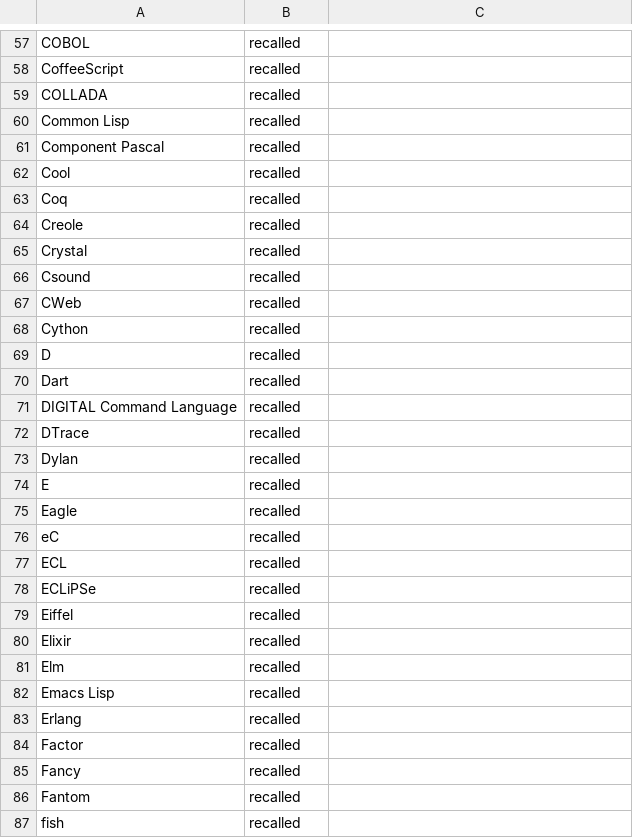
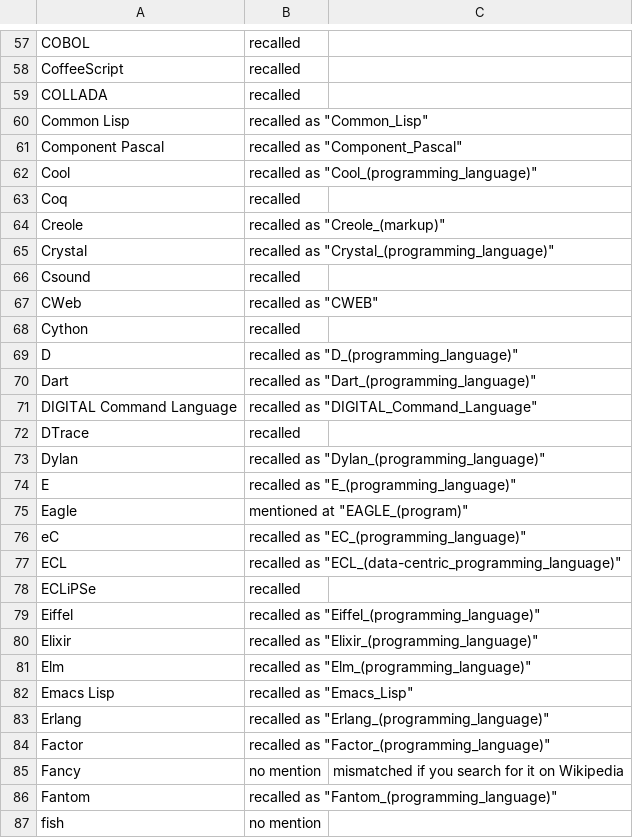
Before and after one commit to softlang/wikionto, a CSV file: src/data/gitseed_annotated.csv, drawn as a sheet; only a part is shown, gaps mark what is left out; the diff covers the shown part only.

```diff
--- a/src/data/gitseed_annotated.csv
+++ b/src/data/gitseed_annotated.csv
@@ -59,29 +59,29 @@ CoffeeScript,recalled,
 COLLADA,recalled,
-Common Lisp,recalled,
-Component Pascal,recalled,
-Cool,recalled,
+Common Lisp,recalled as "Common_Lisp",
+Component Pascal,recalled as "Component_Pascal",
+Cool,recalled as "Cool_(programming_language)",
 Coq,recalled,
-Creole,recalled,
-Crystal,recalled,
+Creole,recalled as "Creole_(markup)",
+Crystal,recalled as "Crystal_(programming_language)",
 Csound,recalled,
-CWeb,recalled,
+CWeb,recalled as "CWEB",
 Cython,recalled,
-D,recalled,
-Dart,recalled,
-DIGITAL Command Language,recalled,
+D,recalled as "D_(programming_language)",
+Dart,recalled as "Dart_(programming_language)",
+DIGITAL Command Language,recalled as "DIGITAL_Command_Language",
 DTrace,recalled,
-Dylan,recalled,
-E,recalled,
-Eagle,recalled,
-eC,recalled,
-ECL,recalled,
+Dylan,recalled as "Dylan_(programming_language)",
+E,recalled as "E_(programming_language)",
+Eagle, mentioned at "EAGLE_(program)",
+eC,recalled as "EC_(programming_language)",
+ECL,recalled as "ECL_(data-centric_programming_language)",
 ECLiPSe,recalled,
-Eiffel,recalled,
-Elixir,recalled,
-Elm,recalled,
-Emacs Lisp,recalled,
-Erlang,recalled,
-Factor,recalled,
-Fancy,recalled,
-Fantom,recalled,
-fish,recalled,
+Eiffel,recalled as "Eiffel_(programming_language)",
+Elixir,recalled as "Elixir_(programming_language)",
+Elm,recalled as "Elm_(programming_language)",
+Emacs Lisp,recalled as "Emacs_Lisp",
+Erlang,recalled as "Erlang_(programming_language)",
+Factor,recalled as "Factor_(programming_language)",
+Fancy,no mention, mismatched if you search for it on Wikipedia
+Fantom,recalled as "Fantom_(programming_language)",
+fish,no mention,
```
Also changed, not shown: 140 edited cells elsewhere in this file, 6 other files.
